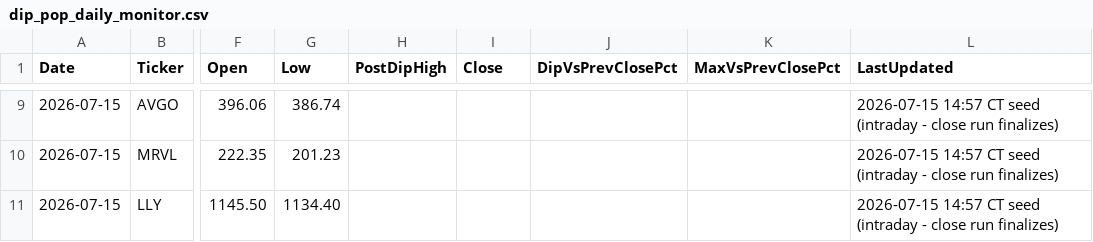
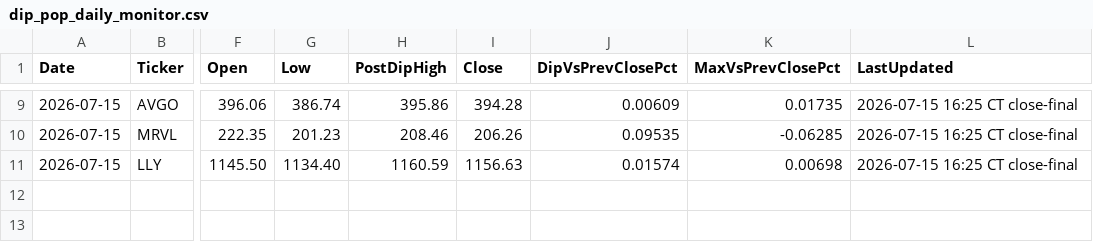
Before and after one commit to PVega007/stock-dashboard, a CSV file: dip_pop_daily_monitor.csv, drawn as a sheet; only a part is shown, gaps mark what is left out; the diff covers the shown part only; the diff names each change by its address in the sheet, - before the commit and + after, or states it on an @@ line.

```diff
--- a/dip_pop_daily_monitor.csv
+++ b/dip_pop_daily_monitor.csv
-H9 (PostDipHigh): (empty)
+H9 (PostDipHigh): 395.86
-I9 (Close): (empty)
+I9 (Close): 394.28
-J9 (DipVsPrevClosePct): (empty)
+J9 (DipVsPrevClosePct): 0.00609
-K9 (MaxVsPrevClosePct): (empty)
+K9 (MaxVsPrevClosePct): 0.01735
-L9:L11 (LastUpdated): 2026-07-15 14:57 CT seed (intraday - close run finalizes)
+L9:L11 (LastUpdated): 2026-07-15 16:25 CT close-final
-H10 (PostDipHigh): (empty)
+H10 (PostDipHigh): 208.46
-I10 (Close): (empty)
+I10 (Close): 206.26
-J10 (DipVsPrevClosePct): (empty)
+J10 (DipVsPrevClosePct): 0.09535
-K10 (MaxVsPrevClosePct): (empty)
+K10 (MaxVsPrevClosePct): -0.06285
-H11 (PostDipHigh): (empty)
+H11 (PostDipHigh): 1160.59
-I11 (Close): (empty)
+I11 (Close): 1156.63
-J11 (DipVsPrevClosePct): (empty)
+J11 (DipVsPrevClosePct): 0.01574
-K11 (MaxVsPrevClosePct): (empty)
+K11 (MaxVsPrevClosePct): 0.00698
```
Also changed, not shown: 37 edited cells elsewhere in this file, dip_pop_flag_history.csv, dip_pop_ohlcv.csv, 5 other files.
